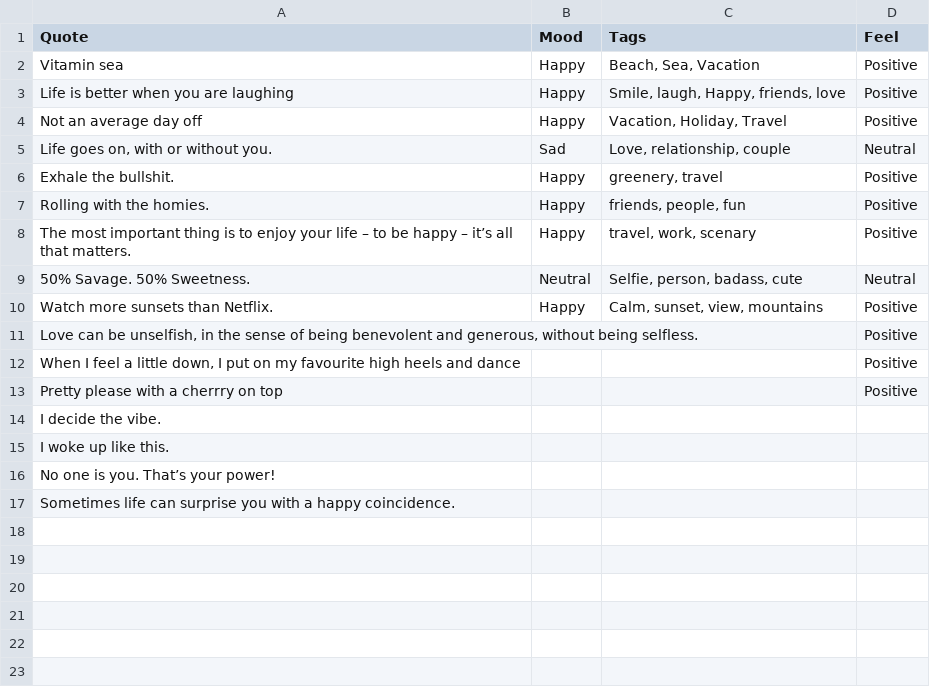
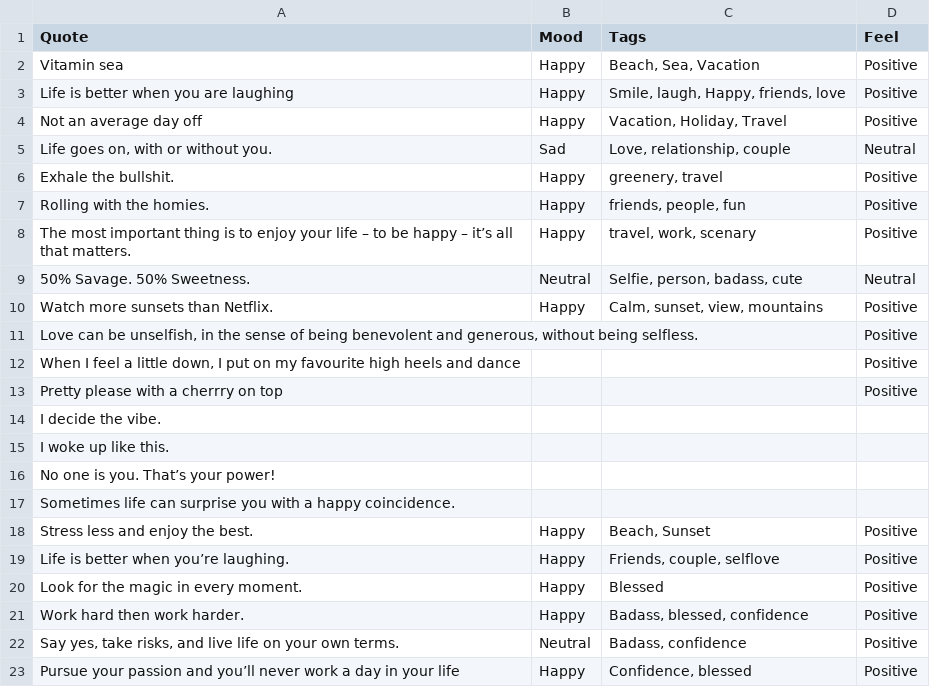
Before and after one commit to devcer/captions-for-ig, a CSV file: captions.csv, drawn as a sheet.

Commit message:
added quotes from line 18 to 23

```diff
--- a/captions.csv
+++ b/captions.csv
@@ -17 +17,7 @@ No one is you. That’s your power!,,,
 Sometimes life can surprise you with a happy coincidence.,,,
+Stress less and enjoy the best.,Happy,"Beach, Sunset",Positive
+Life is better when you’re laughing.,Happy,"Friends, couple, selflove",Positive
+Look for the magic in every moment.,Happy,Blessed,Positive
+Work hard then work harder.,Happy,"Badass, blessed, confidence",Positive
+"Say yes, take risks, and live life on your own terms.",Neutral,"Badass, confidence",Positive
+Pursue your passion and you’ll never work a day in your life,Happy,"Confidence, blessed",Positive
```
